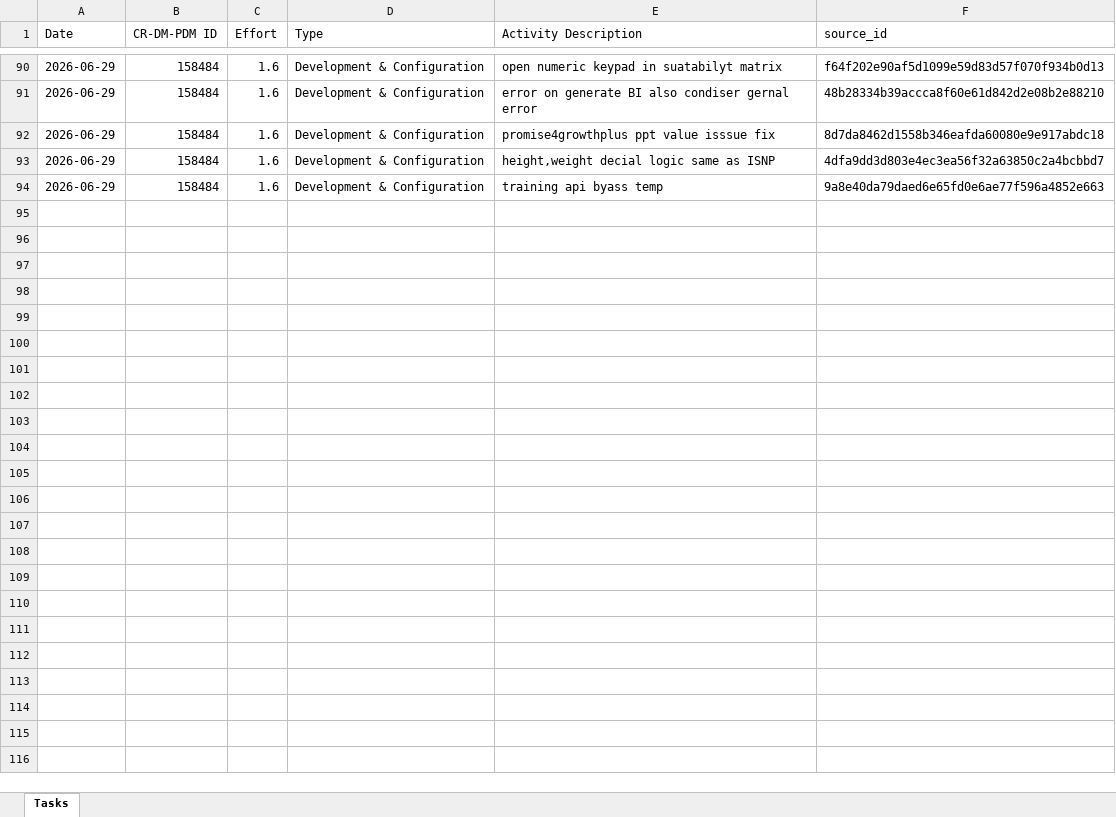
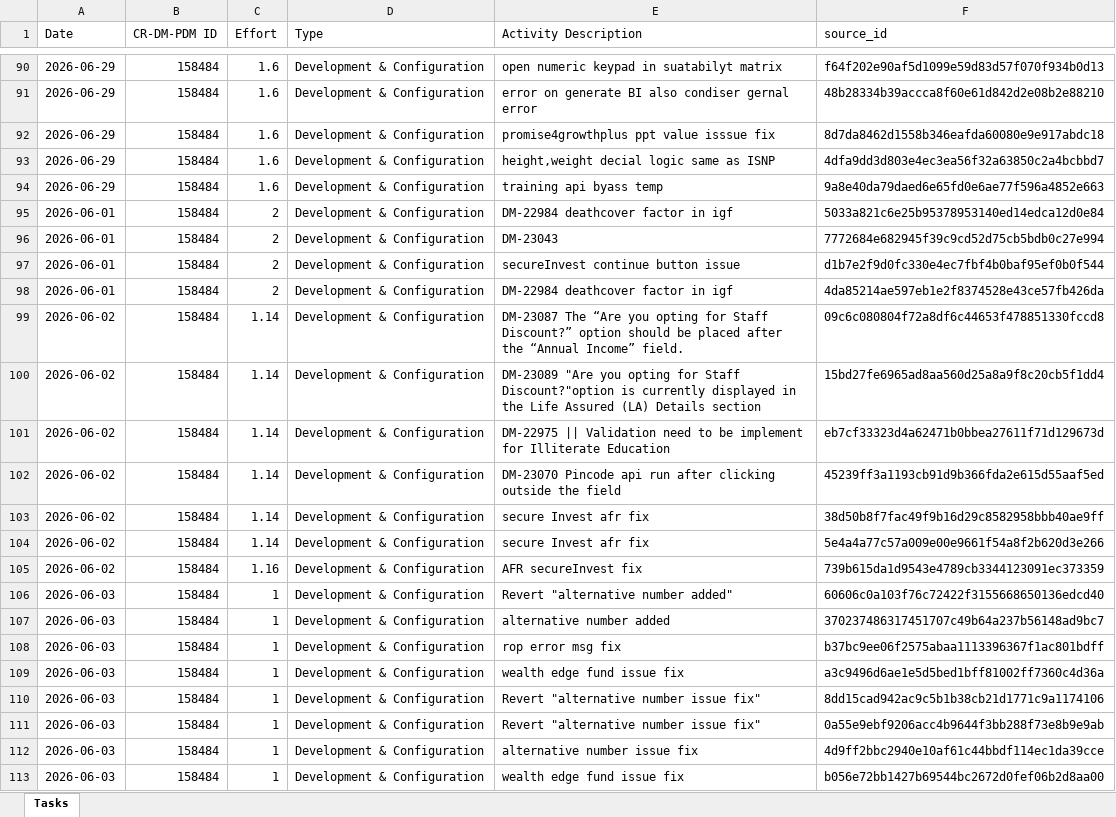
Before and after one commit to lumiqshubh23/redmine_automation, an Excel workbook: redmine-logger/backend/user_data/lumiqshubh23/input.xlsx, sheet Tasks, drawn as a sheet; only a part is shown, gaps mark what is left out; values as stored, in another font and other column widths than the file's, no borders; the diff covers the shown part only; the diff names each change by its address in the sheet, - before the commit and + after, or states it on an @@ line.

```diff
--- a/redmine-logger/backend/user_data/lumiqshubh23/input.xlsx (sheet Tasks)
+++ b/redmine-logger/backend/user_data/lumiqshubh23/input.xlsx (sheet Tasks)
+row 95: 2026-06-01 | 158484 | 2 | Development & Configuration | DM-22984 deathcover factor in igf | 5033a821c6e25b95378953140ed14edca12d0e84
+row 96: 2026-06-01 | 158484 | 2 | Development & Configuration | DM-23043 | 7772684e682945f39c9cd52d75cb5bdb0c27e994
+row 97: 2026-06-01 | 158484 | 2 | Development & Configuration | secureInvest continue button issue | d1b7e2f9d0fc330e4ec7fbf4b0baf95ef0b0f544
+row 98: 2026-06-01 | 158484 | 2 | Development & Configuration | DM-22984 deathcover factor in igf | 4da85214ae597eb1e2f8374528e43ce57fb426da
+row 99: 2026-06-02 | 158484 | 1.14 | Development & Configuration | DM-23087 The “Are you opting for Staff Discount?” option should be placed after the “Annual Income” field. | 09c6c080804f72a8df6c44653f478851330fccd8
+row 100: 2026-06-02 | 158484 | 1.14 | Development & Configuration | DM-23089 "Are you opting for Staff Discount?"option is currently displayed in the Life Assured (LA) Details section | 15bd27fe6965ad8aa560d25a8a9f8c20cb5f1dd4
+row 101: 2026-06-02 | 158484 | 1.14 | Development & Configuration | DM-22975 || Validation need to be implement for Illiterate Education | eb7cf33323d4a62471b0bbea27611f71d129673d
+row 102: 2026-06-02 | 158484 | 1.14 | Development & Configuration | DM-23070 Pincode api run after clicking outside the field | 45239ff3a1193cb91d9b366fda2e615d55aaf5ed
+row 103: 2026-06-02 | 158484 | 1.14 | Development & Configuration | secure Invest afr fix | 38d50b8f7fac49f9b16d29c8582958bbb40ae9ff
+row 104: 2026-06-02 | 158484 | 1.14 | Development & Configuration | secure Invest afr fix | 5e4a4a77c57a009e00e9661f54a8f2b620d3e266
+row 105: 2026-06-02 | 158484 | 1.16 | Development & Configuration | AFR secureInvest fix | 739b615da1d9543e4789cb3344123091ec373359
+row 106: 2026-06-03 | 158484 | 1 | Development & Configuration | Revert "alternative number added" | 60606c0a103f76c72422f3155668650136edcd40
+row 107: 2026-06-03 | 158484 | 1 | Development & Configuration | alternative number added | 370237486317451707c49b64a237b56148ad9bc7
+row 108: 2026-06-03 | 158484 | 1 | Development & Configuration | rop error msg fix | b37bc9ee06f2575abaa1113396367f1ac801bdff
+row 109: 2026-06-03 | 158484 | 1 | Development & Configuration | wealth edge fund issue fix | a3c9496d6ae1e5d5bed1bff81002ff7360c4d36a
+row 110: 2026-06-03 | 158484 | 1 | Development & Configuration | Revert "alternative number issue fix" | 8dd15cad942ac9c5b1b38cb21d1771c9a1174106
+row 111: 2026-06-03 | 158484 | 1 | Development & Configuration | Revert "alternative number issue fix" | 0a55e9ebf9206acc4b9644f3bb288f73e8b9e9ab
+row 112: 2026-06-03 | 158484 | 1 | Development & Configuration | alternative number issue fix | 4d9ff2bbc2940e10af61c44bbdf114ec1da39cce
+row 113: 2026-06-03 | 158484 | 1 | Development & Configuration | wealth edge fund issue fix | b056e72bb1427b69544bc2672d0fef06b2d8aa00
```
Also changed, not shown: 135 added rows elsewhere in this sheet, redmine-logger/backend/user_data/lumiqshubh23/git_commits.xlsx, redmine-logger/backend/user_data/lumiqshubh23/timelog.xlsx, 5 other files.
